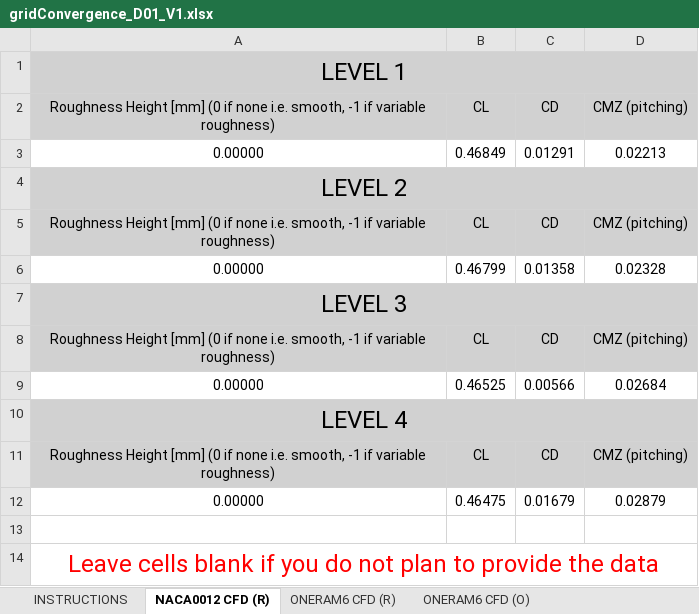
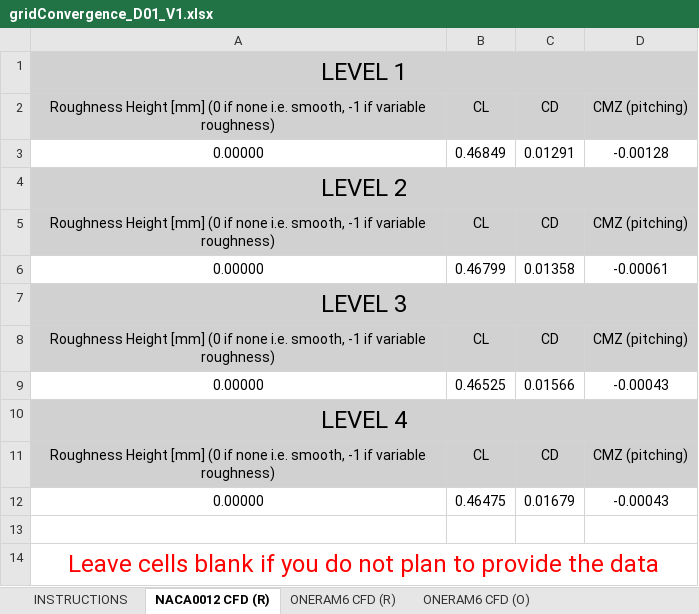
Before and after one commit to kzayni/postProcessingData, an Excel workbook: 007_POLIMO_CHAMPS/gridConvergence_D01_V1.xlsx, sheet NACA0012 CFD (R), drawn as a sheet; values as stored, in another font and other column widths than the file's, no borders; the diff names each change by its address in the sheet, - before the commit and + after, or states it on an @@ line.

```diff
--- a/007_POLIMO_CHAMPS/gridConvergence_D01_V1.xlsx (sheet NACA0012 CFD (R))
+++ b/007_POLIMO_CHAMPS/gridConvergence_D01_V1.xlsx (sheet NACA0012 CFD (R))
-D3: 0.02213
+D3: -0.00128
-D6: 0.02328
+D6: -0.00061
-C9: 0.00566
+C9: 0.01566
-D9: 0.02684
+D9: -0.00043
-D12: 0.02879
+D12: -0.00043
```
Also changed, not shown: sheet ONERAM6 Icing KS_1mm (R), 30 other files.
